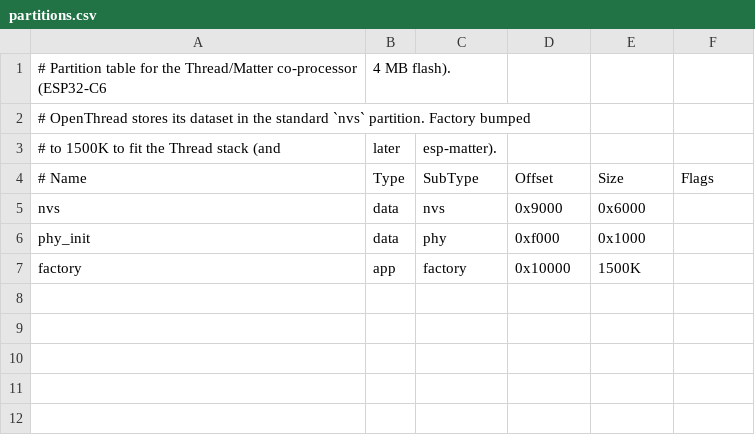
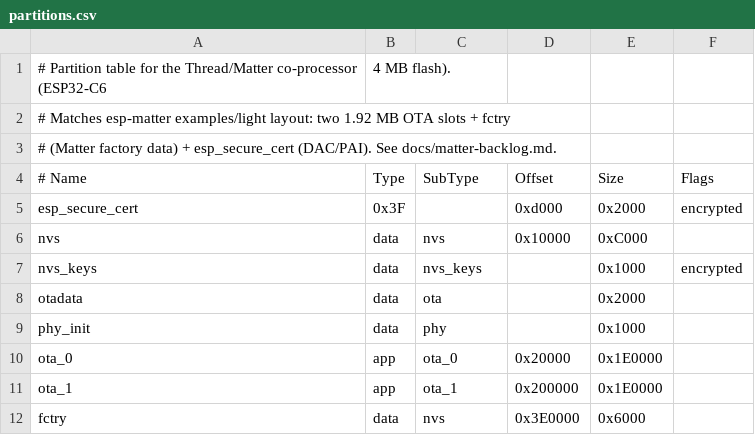
Before and after one commit to kliuchnikovv/keystone, a CSV file: firmware/thread-c6/partitions.csv, drawn as a sheet; removed rows and columns are numbered as before the commit, all else as after; the diff names each change by its address in the sheet, - before the commit and + after, or states it on an @@ line.

```diff
--- a/firmware/thread-c6/partitions.csv
+++ b/firmware/thread-c6/partitions.csv
-A2 (# Name): # OpenThread stores its dataset in the standard `nvs` partition. Factory bumped
+A2 (# Name): # Matches esp-matter examples/light layout: two 1.92 MB OTA slots + fctry
-row 3: # to 1500K to fit the Thread stack (and | later | esp-matter).
+row 3: # (Matter factory data) + esp_secure_cert (DAC/PAI). See docs/matter-backlog.md.
+row 5: esp_secure_cert | 0x3F |  | 0xd000 | 0x2000 | encrypted
-D6 (Offset): 0x9000
+D6 (Offset): 0x10000
-E6 (Size): 0x6000
+E6 (Size): 0xC000
+row 7: nvs_keys | data | nvs_keys |  | 0x1000 | encrypted
+row 8: otadata | data | ota |  | 0x2000
-D9 (Offset): 0xf000
+D9 (Offset): (empty)
-row 7: factory | app | factory | 0x10000 | 1500K
+row 10: ota_0 | app | ota_0 | 0x20000 | 0x1E0000
+row 11: ota_1 | app | ota_1 | 0x200000 | 0x1E0000
+row 12: fctry | data | nvs | 0x3E0000 | 0x6000
```
Also changed, not shown: 6 other files.
